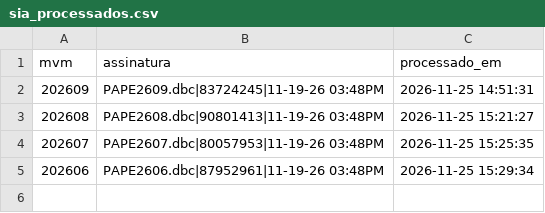
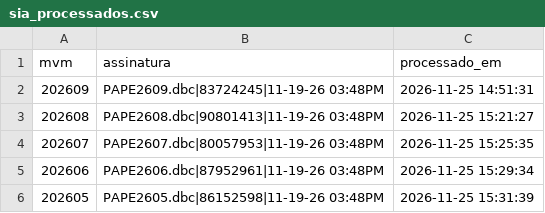
Before and after one commit to DGMOG-SES/producao-unidades-pe, a CSV file: dados/controle/sia_processados.csv, drawn as a sheet; the diff names each change by its address in the sheet, - before the commit and + after, or states it on an @@ line.

```diff
--- a/dados/controle/sia_processados.csv
+++ b/dados/controle/sia_processados.csv
+row 6: 202605 | PAPE2605.dbc|86152598|11-19-26 03:48PM | 2026-11-25 15:31:39
```
Also changed, not shown: 1 other file.
